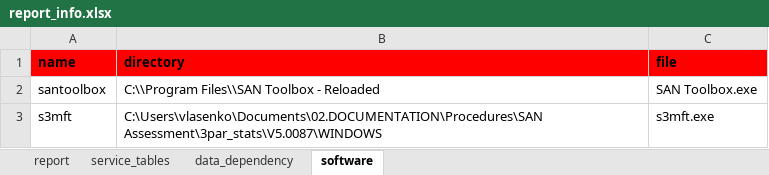
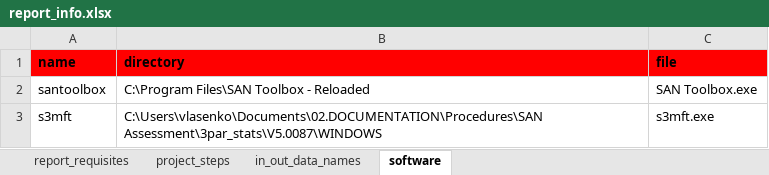
Before and after one commit to KonstantinAlxVlasenko/san_report_automation, an Excel workbook: report_info.xlsx, sheet software, drawn as a sheet; values as stored, in another font and other column widths than the file's, no borders; the diff names each change by its address in the sheet, - before the commit and + after, or states it on an @@ line.

```diff
--- a/report_info.xlsx (sheet software)
+++ b/report_info.xlsx (sheet software)
-sheet tab: report
+sheet tab: report_requisites
-sheet tab: service_tables
+sheet tab: project_steps
-sheet tab: data_dependency
+sheet tab: in_out_data_names
-B2 (directory): C:\\Program Files\\SAN Toolbox - Reloaded
+B2 (directory): C:\Program Files\SAN Toolbox - Reloaded
```
Also changed, not shown: sheet project_steps, sheet in_out_data_names, san_automation_info.xlsx, 50 other files.
